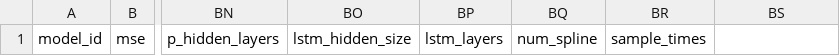
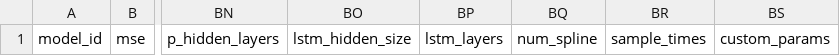
Before and after one commit to Jack251970/Time-Series-Library, a CSV file: data/jump_data.csv, drawn as a sheet; only a part is shown, gaps mark what is left out; the diff names each change by its address in the sheet, - before the commit and + after, or states it on an @@ line.

```diff
--- a/data/jump_data.csv
+++ b/data/jump_data.csv
-BS1: (empty)
+BS1: custom_params
```
Also changed, not shown: data/probability_forecast/data.csv, 8 other files.
